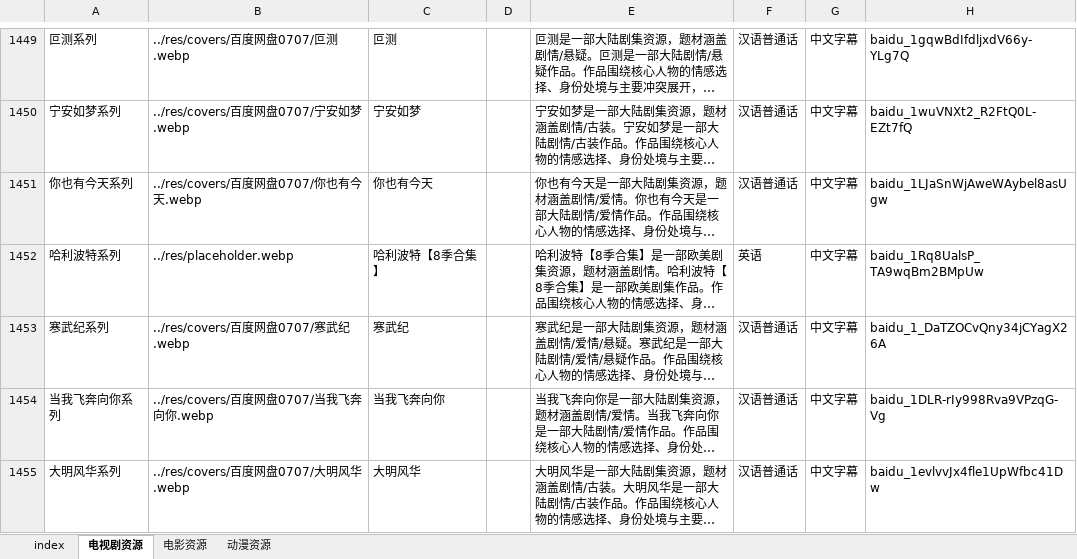
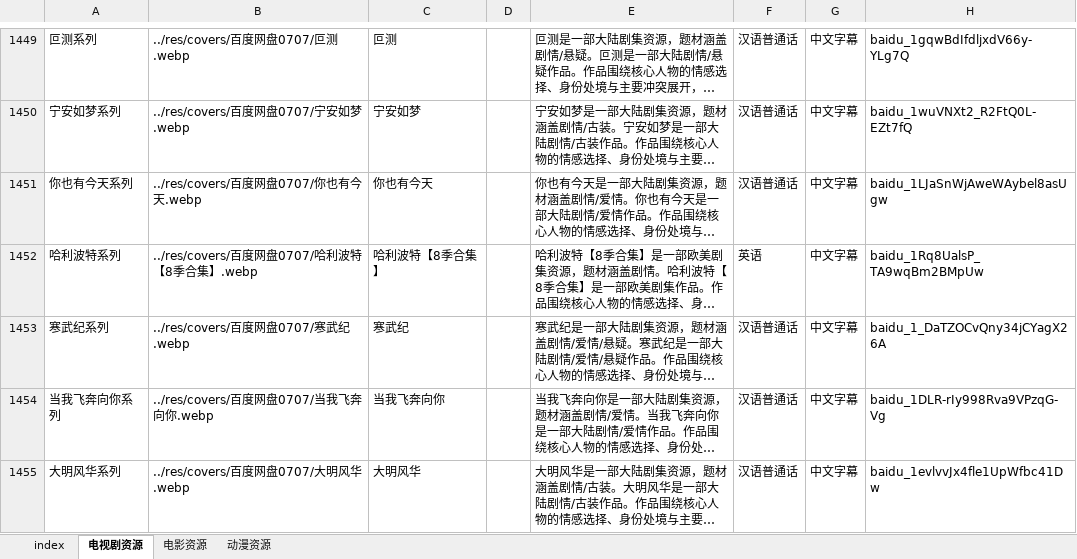
Before and after one commit to Si1110/film-tvs, an Excel workbook: res/data_new.xlsx, sheet 电视剧资源, drawn as a sheet; only a part is shown, gaps mark what is left out; long unchanged cells end in …; values as stored, in another font and other column widths than the file's, no borders; the diff covers the shown part only; the diff names each change by its address in the sheet, - before the commit and + after, or states it on an @@ line.

```diff
--- a/res/data_new.xlsx (sheet 电视剧资源)
+++ b/res/data_new.xlsx (sheet 电视剧资源)
-B1452: ../res/placeholder.webp
+B1452: ../res/covers/百度网盘0707/哈利波特【8季合集】.webp
```
Also changed, not shown: 1 removed row elsewhere in this sheet, sheet 电影资源, 7 other files.
